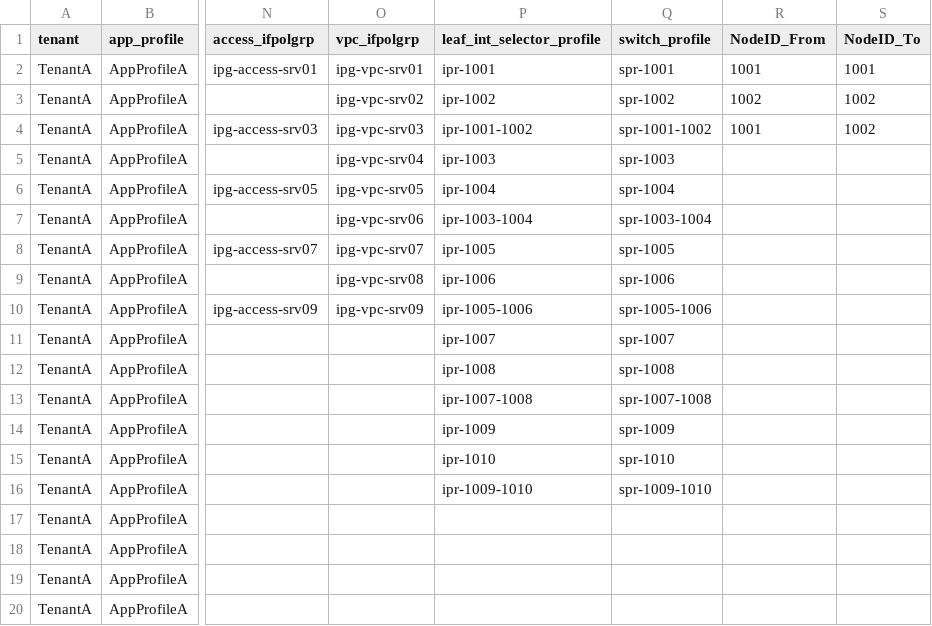
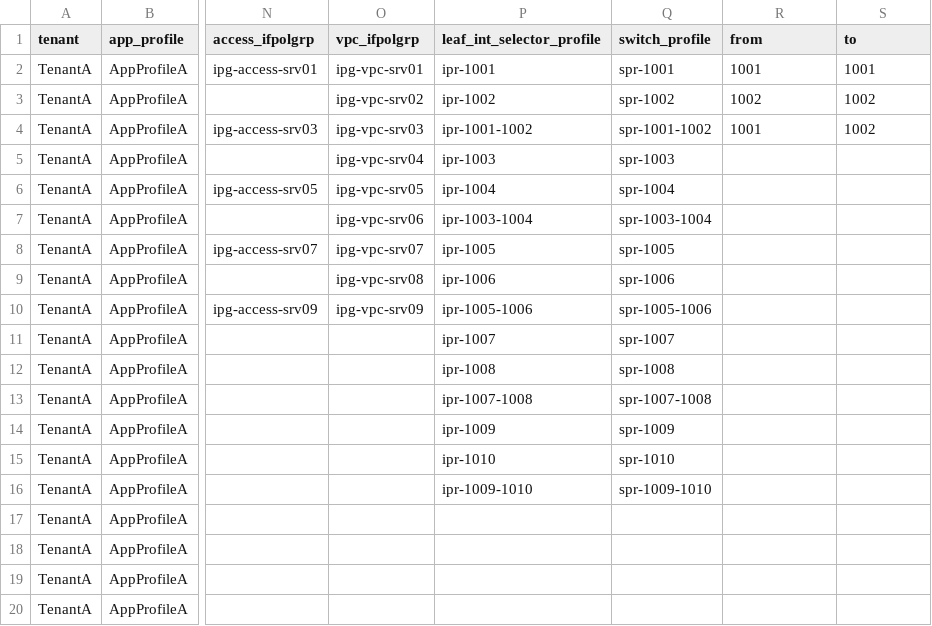
Before and after one commit to singhbk4/ACI-Ansible, a CSV file: aci_vars.csv, drawn as a sheet; only a part is shown, gaps mark what is left out; the diff names each change by its address in the sheet, - before the commit and + after, or states it on an @@ line.

```diff
--- a/aci_vars.csv
+++ b/aci_vars.csv
-R1: NodeID_From
+R1: from
-S1: NodeID_To
+S1: to
```
Also changed, not shown: 2 other files.
